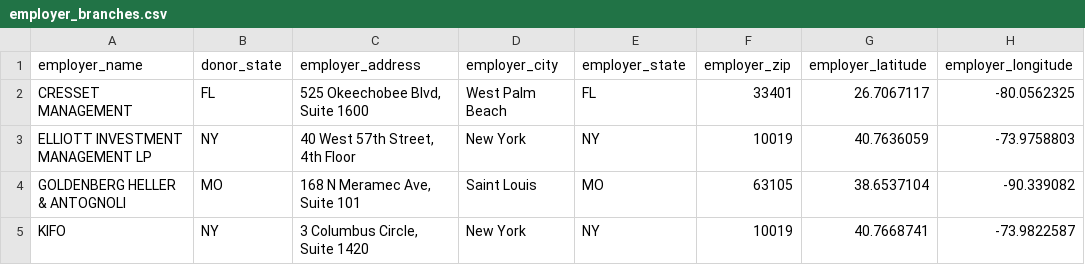
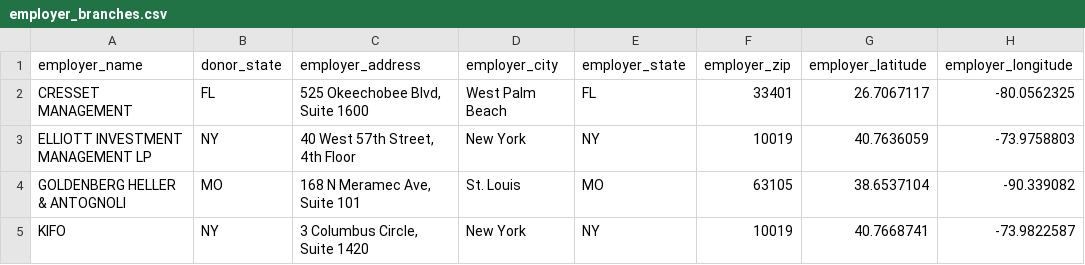
Before and after one commit to tareeqemad/fec-pipeline, a CSV file: data/employer_branches.csv, drawn as a sheet.

```diff
--- a/data/employer_branches.csv
+++ b/data/employer_branches.csv
@@ -3,3 +3,3 @@ CRESSET MANAGEMENT,FL,"525 Okeechobee Blvd, Suite 1600",West Palm Beach,FL,33401
 ELLIOTT INVESTMENT MANAGEMENT LP,NY,"40 West 57th Street, 4th Floor",New York,NY,10019,40.7636059,-73.9758803
-GOLDENBERG HELLER & ANTOGNOLI,MO,"168 N Meramec Ave, Suite 101",Saint Louis,MO,63105,38.6537104,-90.339082
+GOLDENBERG HELLER & ANTOGNOLI,MO,"168 N Meramec Ave, Suite 101",St. Louis,MO,63105,38.6537104,-90.339082
 KIFO,NY,"3 Columbus Circle, Suite 1420",New York,NY,10019,40.7668741,-73.9822587
```
Also changed, not shown: data/employers.csv, data/manual_employer_addresses.csv, 34 other files.
